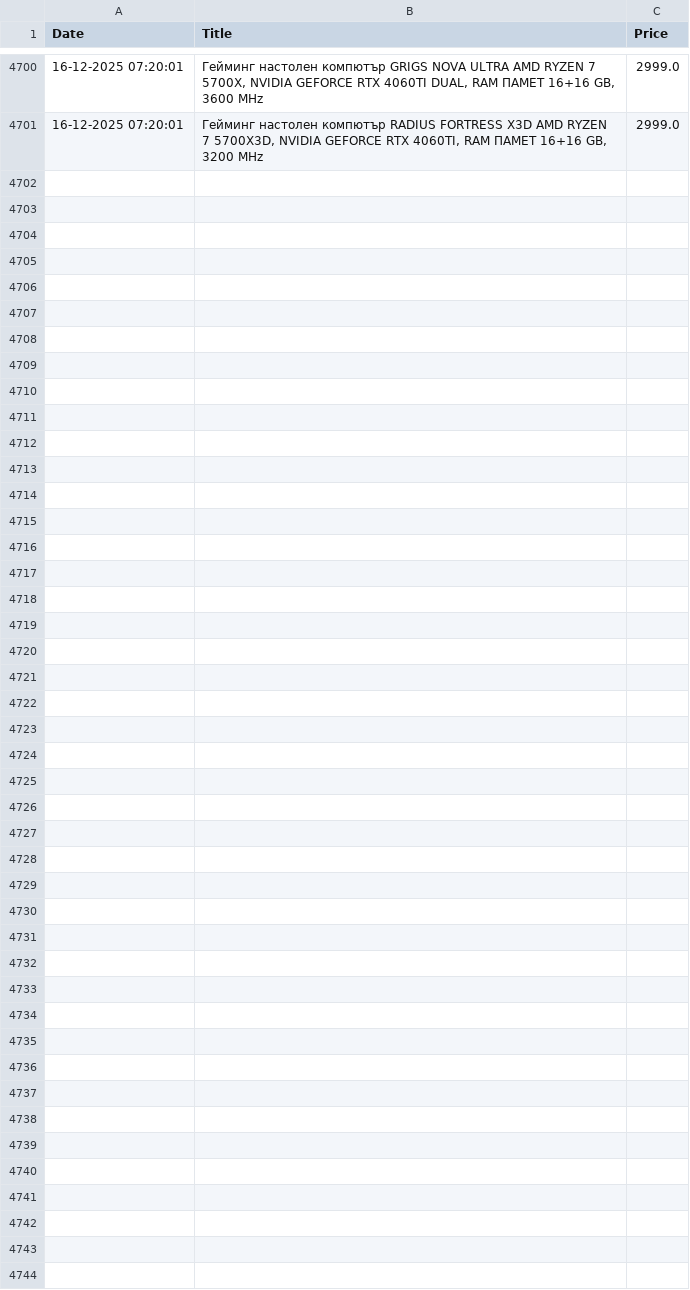
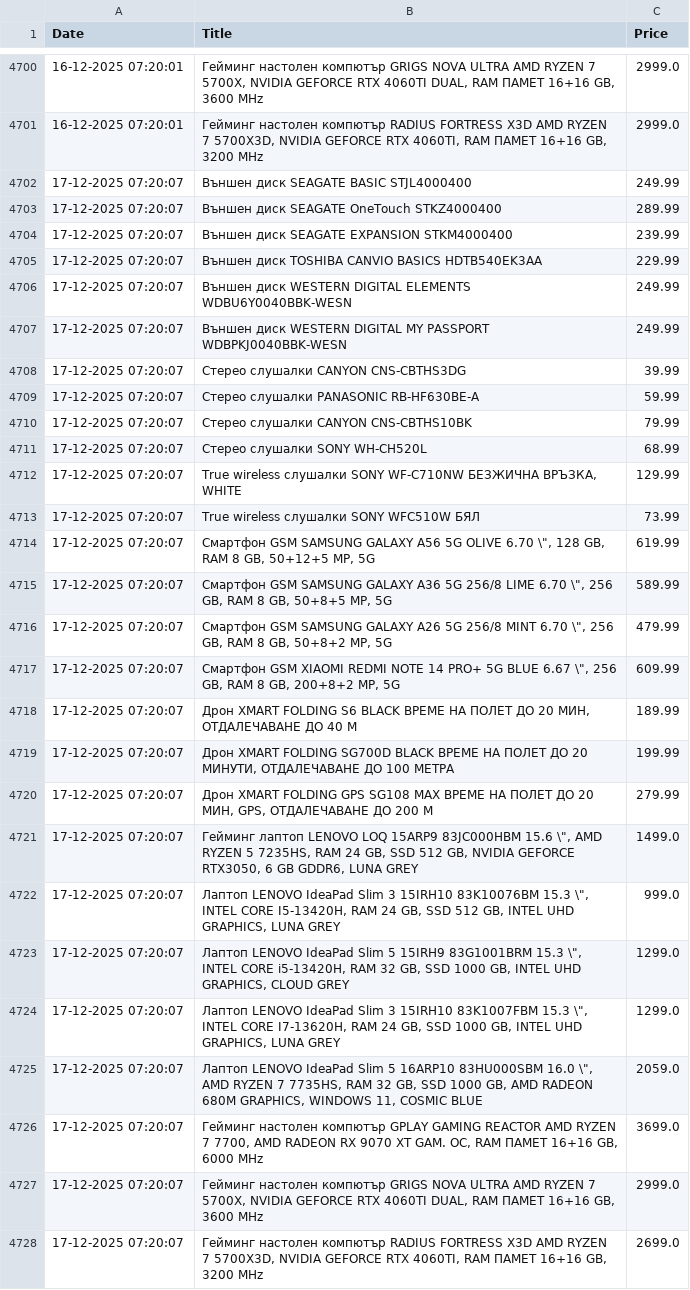
Before and after one commit to vislupus/price-tracker, a CSV file: data/hdd_data.csv, drawn as a sheet; only a part is shown, gaps mark what is left out; the diff names each change by its address in the sheet, - before the commit and + after, or states it on an @@ line.

```diff
--- a/data/hdd_data.csv
+++ b/data/hdd_data.csv
+row 4702: 17-12-2025 07:20:07 | Външен диск SEAGATE BASIC STJL4000400 | 249.99
+row 4703: 17-12-2025 07:20:07 | Външен диск SEAGATE OneTouch STKZ4000400 | 289.99
+row 4704: 17-12-2025 07:20:07 | Външен диск SEAGATE EXPANSION STKM4000400 | 239.99
+row 4705: 17-12-2025 07:20:07 | Външен диск TOSHIBA CANVIO BASICS HDTB540EK3AA | 229.99
+row 4706: 17-12-2025 07:20:07 | Външен диск WESTERN DIGITAL ELEMENTS WDBU6Y0040BBK-WESN | 249.99
+row 4707: 17-12-2025 07:20:07 | Външен диск WESTERN DIGITAL MY PASSPORT WDBPKJ0040BBK-WESN | 249.99
+row 4708: 17-12-2025 07:20:07 | Стерео слушалки CANYON CNS-CBTHS3DG | 39.99
+row 4709: 17-12-2025 07:20:07 | Стерео слушалки PANASONIC RB-HF630BE-A | 59.99
+row 4710: 17-12-2025 07:20:07 | Стерео слушалки CANYON CNS-CBTHS10BK | 79.99
+row 4711: 17-12-2025 07:20:07 | Стерео слушалки SONY WH-CH520L | 68.99
+row 4712: 17-12-2025 07:20:07 | True wireless слушалки SONY WF-C710NW БЕЗЖИЧНА ВРЪЗКА, WHITE | 129.99
+row 4713: 17-12-2025 07:20:07 | True wireless слушалки SONY WFC510W БЯЛ | 73.99
+row 4714: 17-12-2025 07:20:07 | Смартфон GSM SAMSUNG GALAXY A56 5G OLIVE 6.70 \", 128 GB, RAM 8 GB, 50+12+5 MP, 5G | 619.99
+row 4715: 17-12-2025 07:20:07 | Смартфон GSM SAMSUNG GALAXY A36 5G 256/8 LIME 6.70 \", 256 GB, RAM 8 GB, 50+8+5 MP, 5G | 589.99
+row 4716: 17-12-2025 07:20:07 | Смартфон GSM SAMSUNG GALAXY A26 5G 256/8 MINT 6.70 \", 256 GB, RAM 8 GB, 50+8+2 MP, 5G | 479.99
+row 4717: 17-12-2025 07:20:07 | Смартфон GSM XIAOMI REDMI NOTE 14 PRO+ 5G BLUE 6.67 \", 256 GB, RAM 8 GB, 200+8+2 MP, 5G | 609.99
+row 4718: 17-12-2025 07:20:07 | Дрон XMART FOLDING S6 BLACK ВРЕМЕ НА ПОЛЕТ ДО 20 МИН, ОТДАЛЕЧАВАНЕ ДО 40 М | 189.99
+row 4719: 17-12-2025 07:20:07 | Дрон XMART FOLDING SG700D BLACK ВРЕМЕ НА ПОЛЕТ ДО 20 МИНУТИ, ОТДАЛЕЧАВАНЕ ДО 100 МЕТРА | 199.99
+row 4720: 17-12-2025 07:20:07 | Дрон XMART FOLDING GPS SG108 MAX ВРЕМЕ НА ПОЛЕТ ДО 20 МИН, GPS, ОТДАЛЕЧАВАНЕ ДО 200 М | 279.99
+row 4721: 17-12-2025 07:20:07 | Гейминг лаптоп LENOVO LOQ 15ARP9 83JC000HBM 15.6 \", AMD RYZEN 5 7235HS, RAM 24 GB, SSD 512 GB, NVIDIA GEFORCE RTX3050, 6 GB GDDR6, LUNA GREY | 1499.0
+row 4722: 17-12-2025 07:20:07 | Лаптоп LENOVO IdeaPad Slim 3 15IRH10 83K10076BM 15.3 \", INTEL CORE I5-13420H, RAM 24 GB, SSD 512 GB, INTEL UHD GRAPHICS, LUNA GREY | 999.0
+row 4723: 17-12-2025 07:20:07 | Лаптоп LENOVO IdeaPad Slim 5 15IRH9 83G1001BRM 15.3 \", INTEL CORE i5-13420H, RAM 32 GB, SSD 1000 GB, INTEL UHD GRAPHICS, CLOUD GREY | 1299.0
+row 4724: 17-12-2025 07:20:07 | Лаптоп LENOVO IdeaPad Slim 3 15IRH10 83K1007FBM 15.3 \", INTEL CORE I7-13620H, RAM 24 GB, SSD 1000 GB, INTEL UHD GRAPHICS, LUNA GREY | 1299.0
+row 4725: 17-12-2025 07:20:07 | Лаптоп LENOVO IdeaPad Slim 5 16ARP10 83HU000SBM 16.0 \", AMD RYZEN 7 7735HS, RAM 32 GB, SSD 1000 GB, AMD RADEON 680M GRAPHICS, WINDOWS 11, COSMIC BLUE | 2059.0
+row 4726: 17-12-2025 07:20:07 | Гейминг настолен компютър GPLAY GAMING REACTOR AMD RYZEN 7 7700, AMD RADEON RX 9070 XT GAM. OC, RAM ПАМЕТ 16+16 GB, 6000 MHz | 3699.0
+row 4727: 17-12-2025 07:20:07 | Гейминг настолен компютър GRIGS NOVA ULTRA AMD RYZEN 7 5700X, NVIDIA GEFORCE RTX 4060TI DUAL, RAM ПАМЕТ 16+16 GB, 3600 MHz | 2999.0
+row 4728: 17-12-2025 07:20:07 | Гейминг настолен компютър RADIUS FORTRESS X3D AMD RYZEN 7 5700X3D, NVIDIA GEFORCE RTX 4060TI, RAM ПАМЕТ 16+16 GB, 3200 MHz | 2699.0
```
